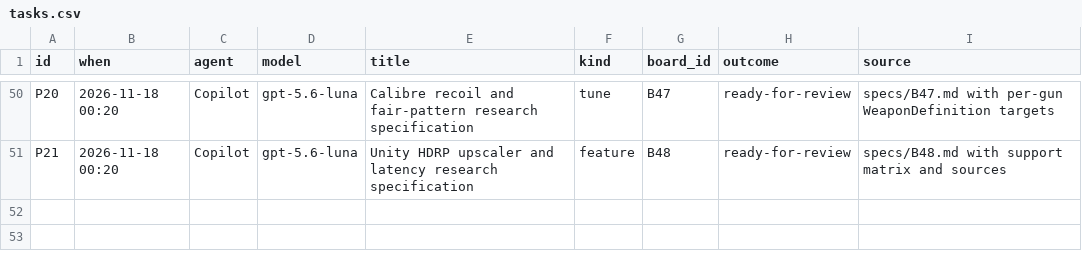
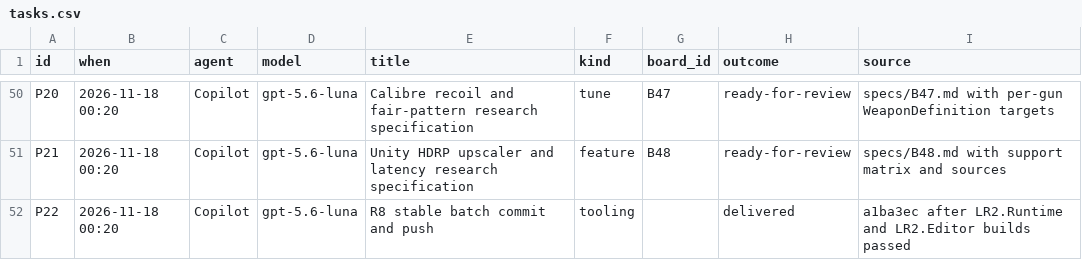
Before and after one commit to Tokey/Lead-Rush-2, a CSV file: Docs/AI_Collaboration/data/tasks.csv, drawn as a sheet; only a part is shown, gaps mark what is left out.

```diff
--- a/Docs/AI_Collaboration/data/tasks.csv
+++ b/Docs/AI_Collaboration/data/tasks.csv
@@ -51 +51,2 @@ P20,2026-11-18 00:20,Copilot,gpt-5.6-luna,Calibre recoil and fair-pattern resear
 P21,2026-11-18 00:20,Copilot,gpt-5.6-luna,Unity HDRP upscaler and latency research specification,feature,B48,ready-for-review,specs/B48.md with support matrix and sources
+P22,2026-11-18 00:20,Copilot,gpt-5.6-luna,R8 stable batch commit and push,tooling,,delivered,a1ba3ec after LR2.Runtime and LR2.Editor builds passed
```
Also changed, not shown: 1 other file.
